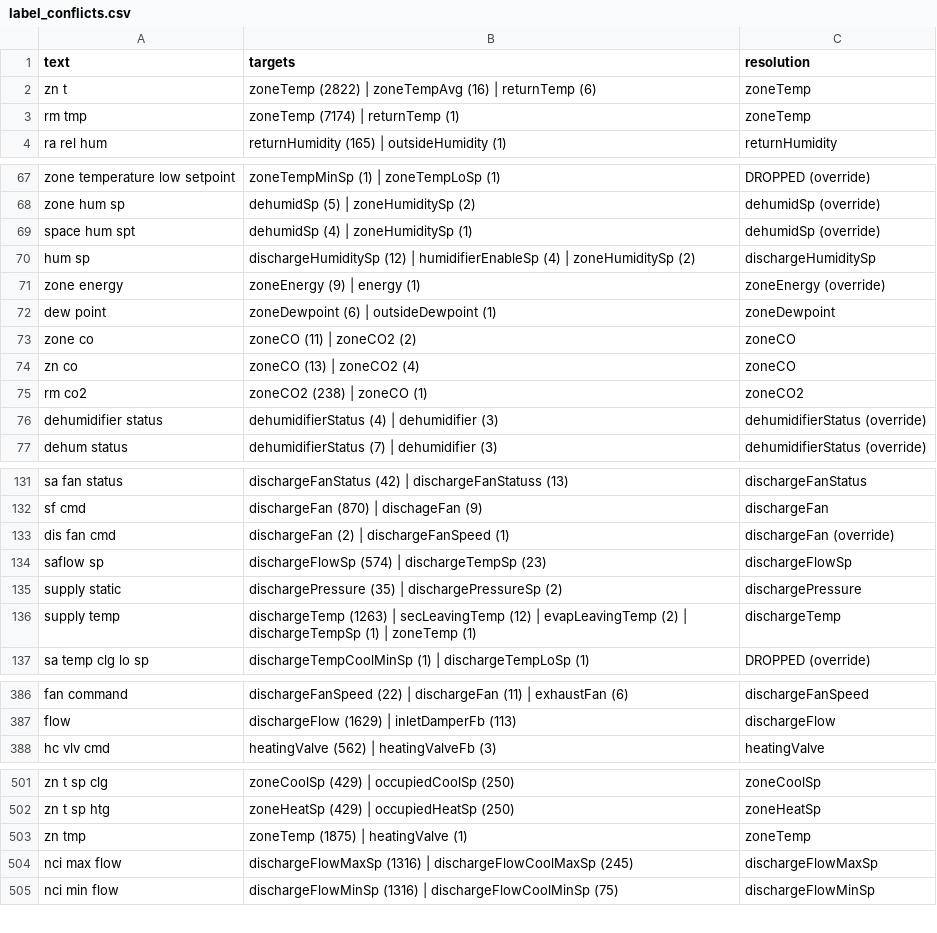
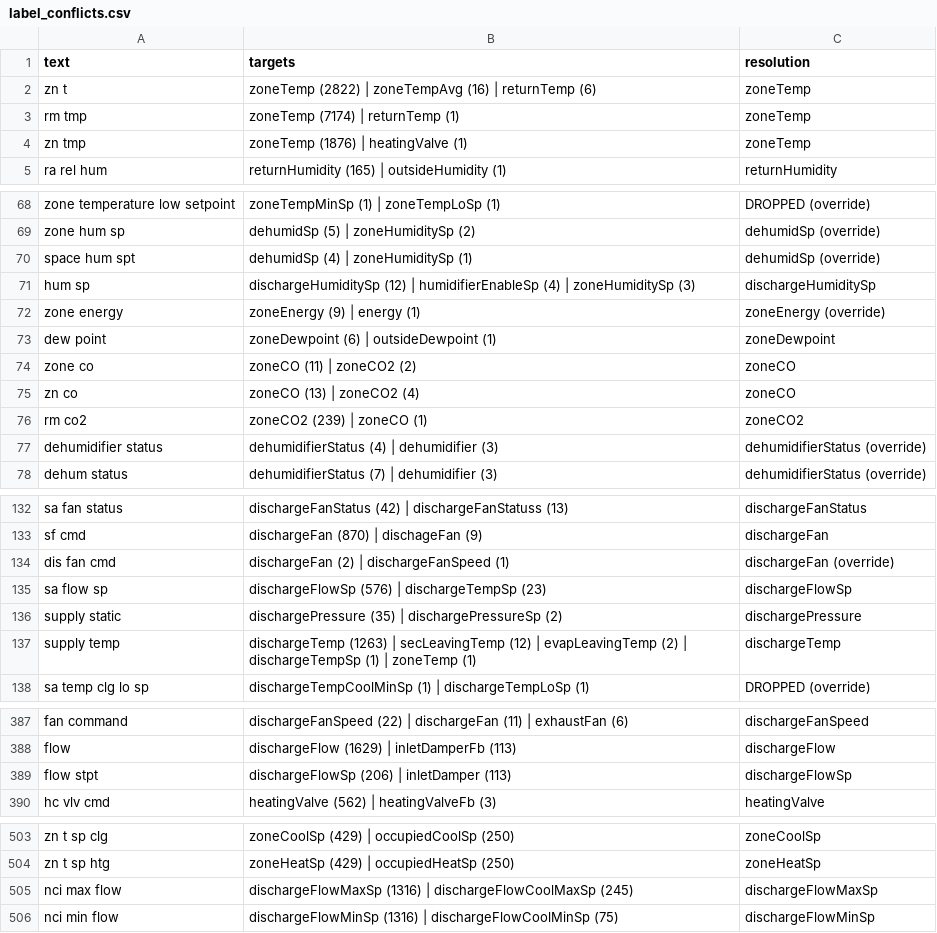
Before and after one commit to RyIot3329/roberta-actions-modal, a CSV file: data/label_conflicts.csv, drawn as a sheet; only a part is shown, gaps mark what is left out; the diff covers the shown part only.

```diff
--- a/data/label_conflicts.csv
+++ b/data/label_conflicts.csv
@@ -3,2 +3,3 @@ zn t,zoneTemp (2822) | zoneTempAvg (16) | returnTemp (6),zoneTemp
 rm tmp,zoneTemp (7174) | returnTemp (1),zoneTemp
+zn tmp,zoneTemp (1876) | heatingValve (1),zoneTemp
 ra rel hum,returnHumidity (165) | outsideHumidity (1),returnHumidity
@@ -69,3 +70,3 @@ zone hum sp,dehumidSp (5) | zoneHumiditySp (2),dehumidSp (override)
 space hum spt,dehumidSp (4) | zoneHumiditySp (1),dehumidSp (override)
-hum sp,dischargeHumiditySp (12) | humidifierEnableSp (4) | zoneHumiditySp (2),dischargeHumiditySp
+hum sp,dischargeHumiditySp (12) | humidifierEnableSp (4) | zoneHumiditySp (3),dischargeHumiditySp
 zone energy,zoneEnergy (9) | energy (1),zoneEnergy (override)
@@ -74,3 +75,3 @@ zone co,zoneCO (11) | zoneCO2 (2),zoneCO
 zn co,zoneCO (13) | zoneCO2 (4),zoneCO
-rm co2,zoneCO2 (238) | zoneCO (1),zoneCO2
+rm co2,zoneCO2 (239) | zoneCO (1),zoneCO2
 dehumidifier status,dehumidifierStatus (4) | dehumidifier (3),dehumidifierStatus (override)
@@ -133,3 +134,3 @@ sf cmd,dischargeFan (870) | dischageFan (9),dischargeFan
 dis fan cmd,dischargeFan (2) | dischargeFanSpeed (1),dischargeFan (override)
-saflow sp,dischargeFlowSp (574) | dischargeTempSp (23),dischargeFlowSp
+sa flow sp,dischargeFlowSp (576) | dischargeTempSp (23),dischargeFlowSp
 supply static,dischargePressure (35) | dischargePressureSp (2),dischargePressure
@@ -387,2 +388,3 @@ fan command,dischargeFanSpeed (22) | dischargeFan (11) | exhaustFan (6),discharg
 flow,dischargeFlow (1629) | inletDamperFb (113),dischargeFlow
+flow stpt,dischargeFlowSp (206) | inletDamper (113),dischargeFlowSp
 hc vlv cmd,heatingValve (562) | heatingValveFb (3),heatingValve
@@ -502,3 +504,2 @@ zn t sp clg,zoneCoolSp (429) | occupiedCoolSp (250),zoneCoolSp
 zn t sp htg,zoneHeatSp (429) | occupiedHeatSp (250),zoneHeatSp
-zn tmp,zoneTemp (1875) | heatingValve (1),zoneTemp
 nci max flow,dischargeFlowMaxSp (1316) | dischargeFlowCoolMaxSp (245),dischargeFlowMaxSp
```
Also changed, not shown: 14 edited cells elsewhere in this file, data/cleaned_data.csv, 11 other files.
